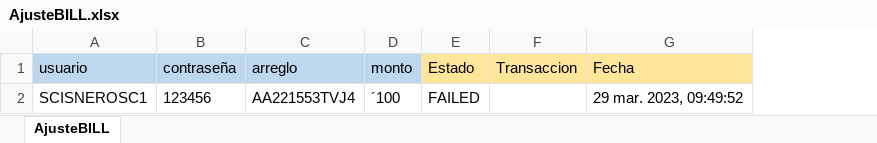
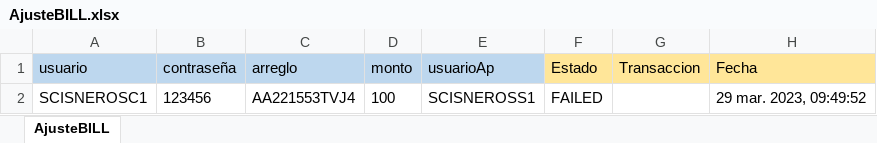
Before and after one commit to Valvaradomoreno/Regresion, an Excel workbook: src/Excel/entregable3/AjusteBILL.xlsx, sheet AjusteBILL, drawn as a sheet; values as stored, in another font and other column widths than the file's, no borders; the diff names each change by its address in the sheet, - before the commit and + after, or states it on an @@ line.

```diff
--- a/src/Excel/entregable3/AjusteBILL.xlsx (sheet AjusteBILL)
+++ b/src/Excel/entregable3/AjusteBILL.xlsx (sheet AjusteBILL)
+column E (usuarioAp), row 2: SCISNEROSS1
-D2 (monto): ´100
+D2 (monto): 100
```
Also changed, not shown: src/Excel/entregable1/AltaDPF.xlsx, src/Excel/entregable3/AltaPrestamo.xlsx, 8 other files.
